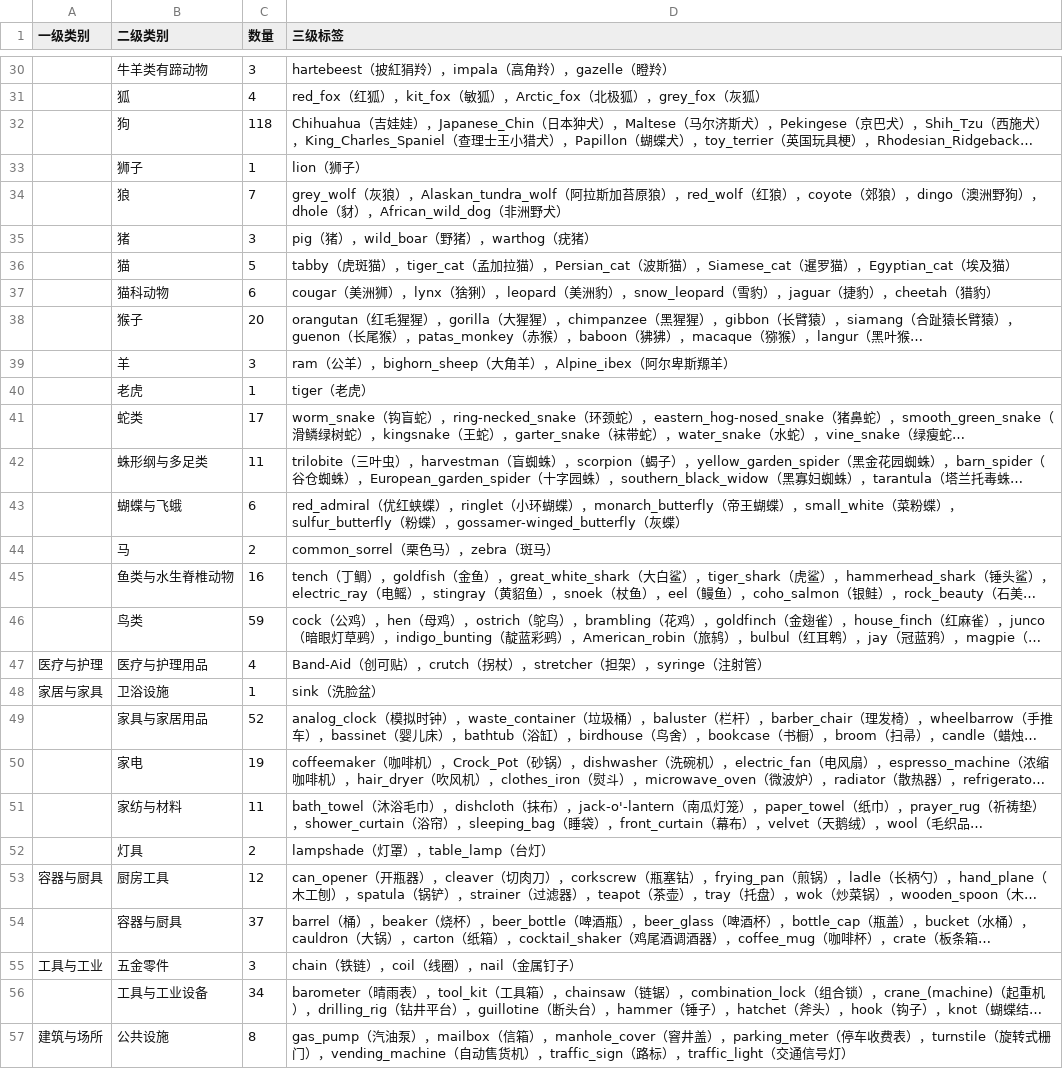
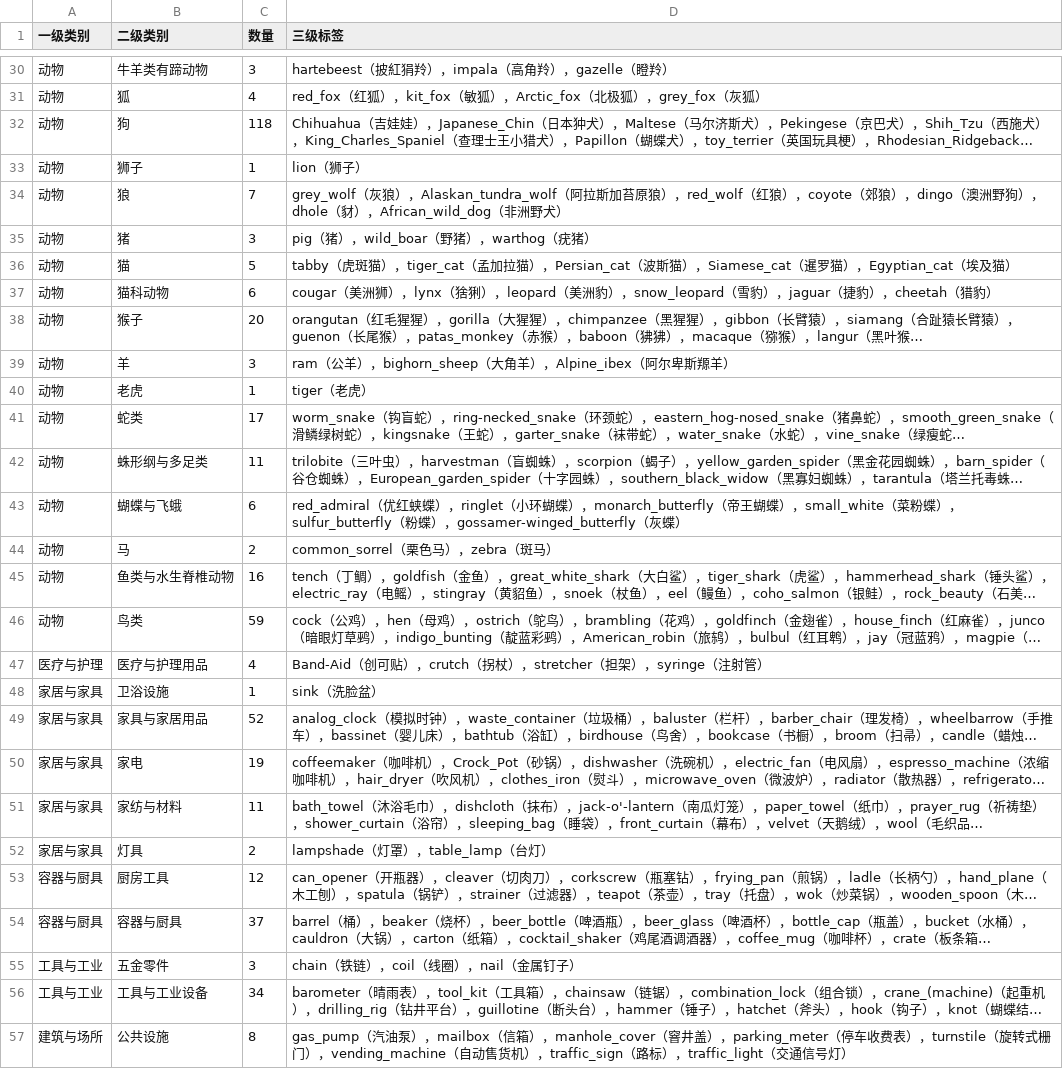
Before and after one commit to jophone/immich, a CSV file: docs/ImageNet_Taxonomy.csv, drawn as a sheet; only a part is shown, gaps mark what is left out; long unchanged cells end in …; the diff covers the shown part only; the diff names each change by its address in the sheet, - before the commit and + after, or states it on an @@ line.

```diff
--- a/docs/ImageNet_Taxonomy.csv
+++ b/docs/ImageNet_Taxonomy.csv
-A30:A46 (一级类别): (empty)
+A30:A46 (一级类别): 动物
-A49:A52 (一级类别): (empty)
+A49:A52 (一级类别): 家居与家具
-A54 (一级类别): (empty)
+A54 (一级类别): 容器与厨具
-A56 (一级类别): (empty)
+A56 (一级类别): 工具与工业
```
Also changed, not shown: 26 added rows, 3 removed rows and 32 edited cells elsewhere in this file, docs/ImageNet_Taxonomy_v2.csv, 3 other files.
